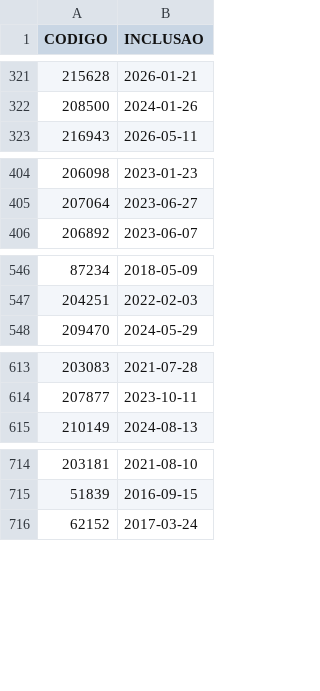
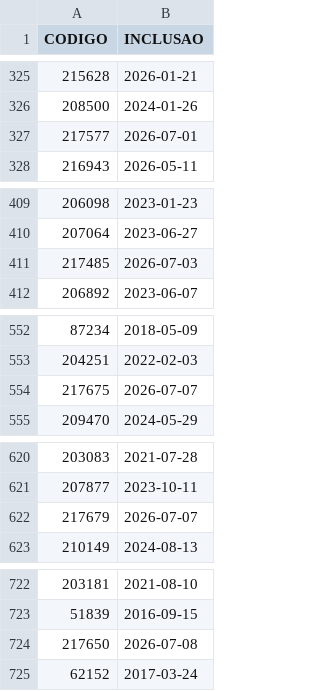
Before and after one commit to hellanysouza-ai/pagamento-affinity, a CSV file: base_sis.csv, drawn as a sheet; only a part is shown, gaps mark what is left out; the diff covers the shown part only; the diff names each change by its address in the sheet, - before the commit and + after, or states it on an @@ line.

```diff
--- a/base_sis.csv
+++ b/base_sis.csv
+row 327: 217577 | 2026-07-01
+row 411: 217485 | 2026-07-03
+row 554: 217675 | 2026-07-07
+row 622: 217679 | 2026-07-07
+row 724: 217650 | 2026-07-08
```
Also changed, not shown: 60 added rows and 18 moved rows elsewhere in this file.
